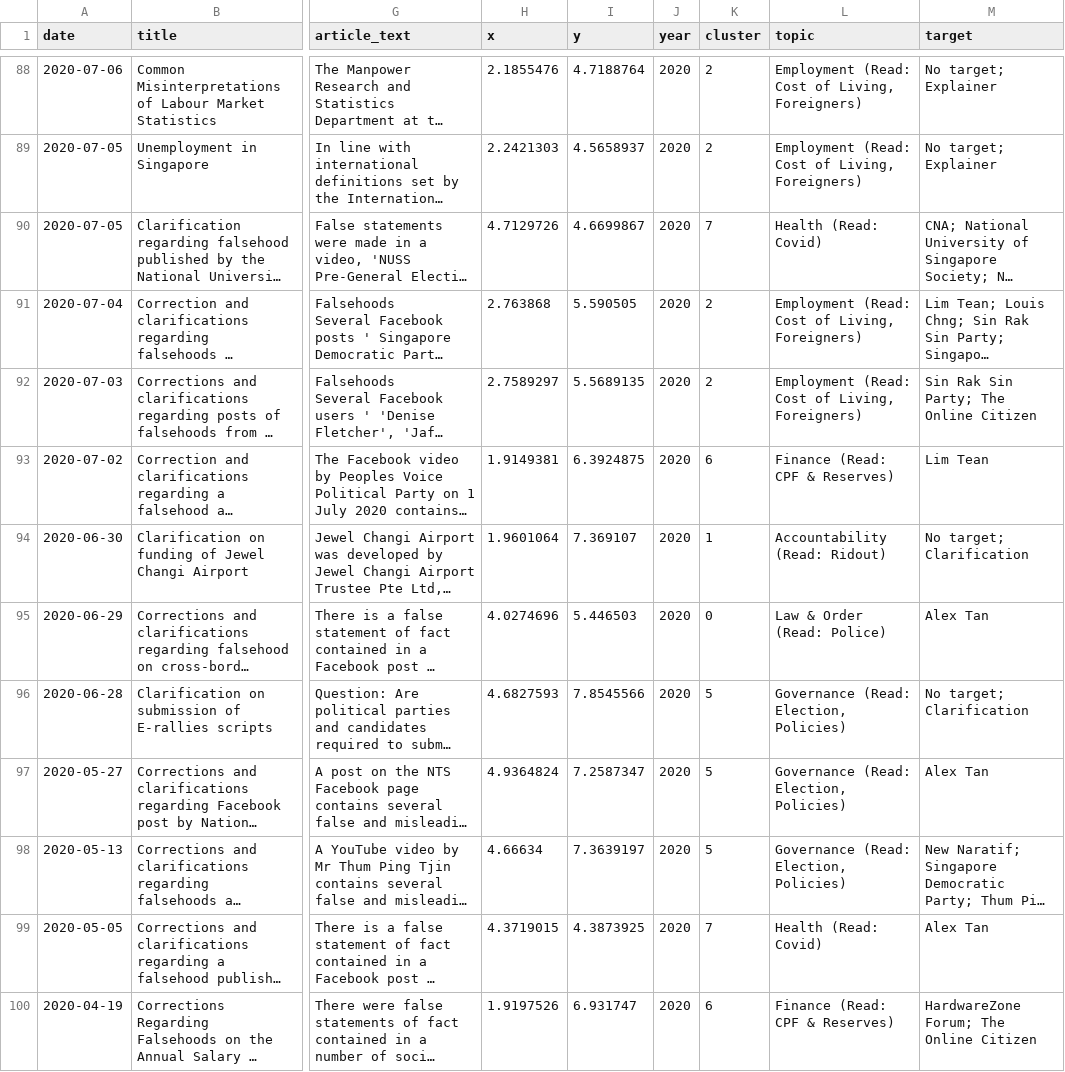
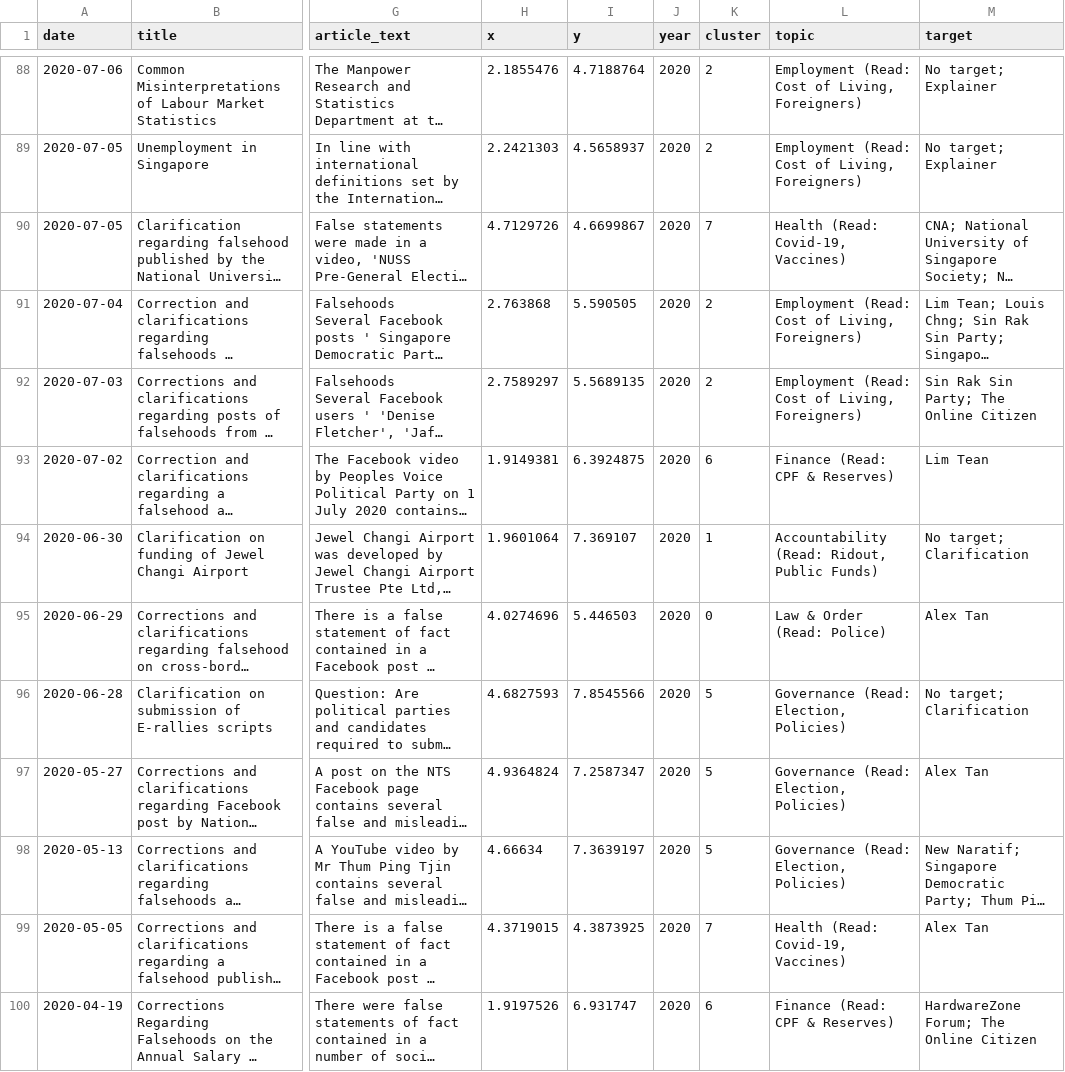
Before and after one commit to wongpeiting/factually-semantic-map, a CSV file: factually_with_coordinates.csv, drawn as a sheet; only a part is shown, gaps mark what is left out; long unchanged cells end in …; the diff covers the shown part only; the diff names each change by its address in the sheet, - before the commit and + after, or states it on an @@ line.

Commit message:
fix: update topic subtitles for Accountability, Health, Housing

```diff
--- a/factually_with_coordinates.csv
+++ b/factually_with_coordinates.csv
-L90 (topic): Health (Read: Covid)
+L90 (topic): Health (Read: Covid-19, Vaccines)
-L94 (topic): Accountability (Read: Ridout)
+L94 (topic): Accountability (Read: Ridout, Public Funds)
-L99 (topic): Health (Read: Covid)
+L99 (topic): Health (Read: Covid-19, Vaccines)
```
Also changed, not shown: 40 edited cells elsewhere in this file, public/data.csv, 1 other file.
